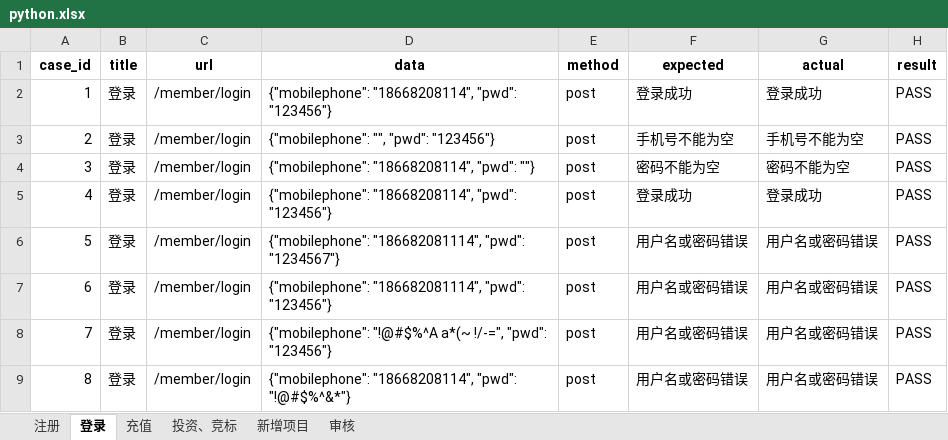
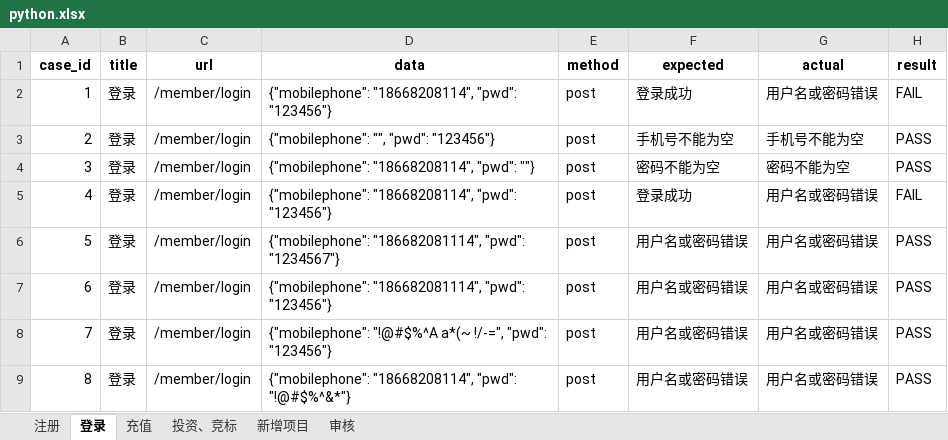
Before and after one commit to f3141592653g/zhouzongquan, an Excel workbook: API_auto/API_1/python.xlsx, sheet 登录, drawn as a sheet; values as stored, in another font and other column widths than the file's, no borders; the diff names each change by its address in the sheet, - before the commit and + after, or states it on an @@ line.

```diff
--- a/API_auto/API_1/python.xlsx (sheet 登录)
+++ b/API_auto/API_1/python.xlsx (sheet 登录)
-G2 (actual): 登录成功
+G2 (actual): 用户名或密码错误
-H2 (result): PASS
+H2 (result): FAIL
-G5 (actual): 登录成功
+G5 (actual): 用户名或密码错误
-H5 (result): PASS
+H5 (result): FAIL
```
Also changed, not shown: sheet 注册, sheet 投资、竞标, sheet 充值, 13 other files.
